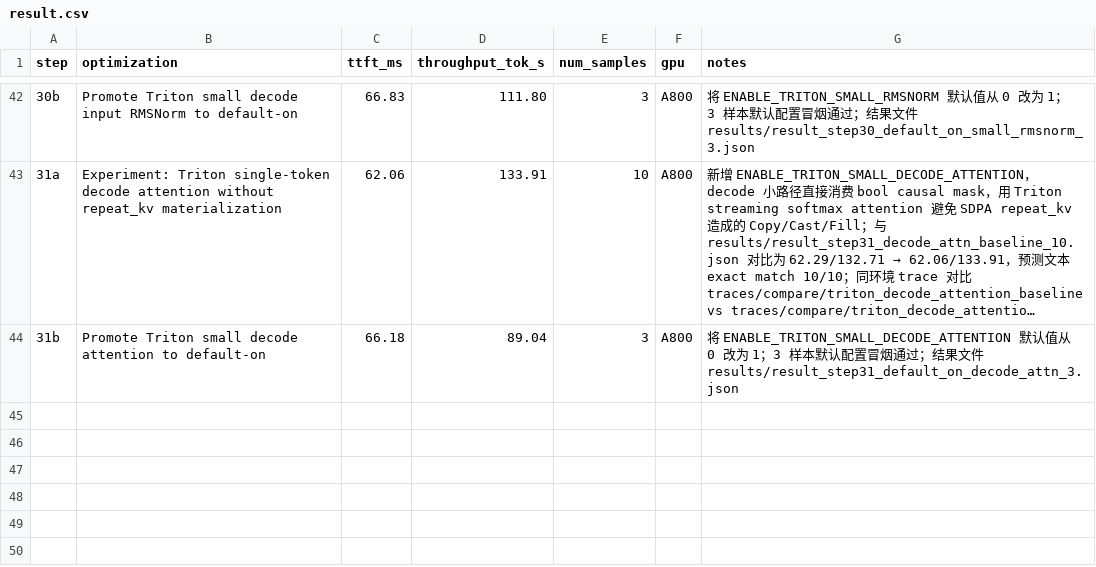
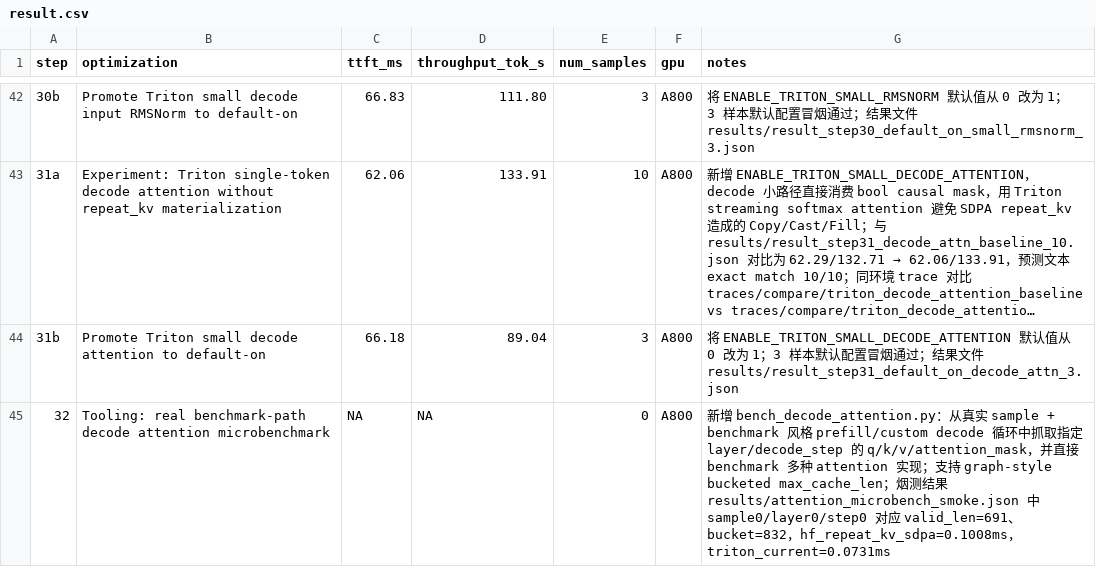
Before and after one commit to wangxiyu191/AICASGC-2026, a CSV file: result.csv, drawn as a sheet; only a part is shown, gaps mark what is left out; long unchanged cells end in …; the diff names each change by its address in the sheet, - before the commit and + after, or states it on an @@ line.

Commit message:
Add real decode attention microbenchmark

```diff
--- a/result.csv
+++ b/result.csv
+row 45: 32 | Tooling: real benchmark-path decode attention microbenchmark | NA | NA | 0 | A800 | 新增 bench_decode_attention.py：从真实 sample + benchmark 风格 prefill/custom decode 循环中抓取指定 layer/decode_step 的 q/k/v/attention_mask，并直接 benchmark 多种 attention 实现；支持 graph-style bucketed max_cache_len；烟测结果 results/attention_microbench_smoke.json 中 sample0/layer0/step0 对应 valid_len=691、bucket=832，hf_repeat_kv_sdpa=0.1008ms，triton_current=0.0731ms
```
Also changed, not shown: 2 other files.
